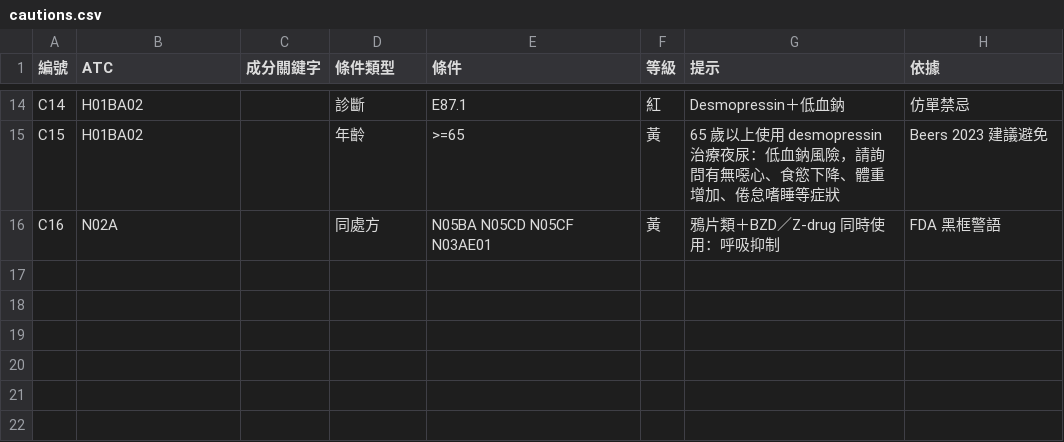
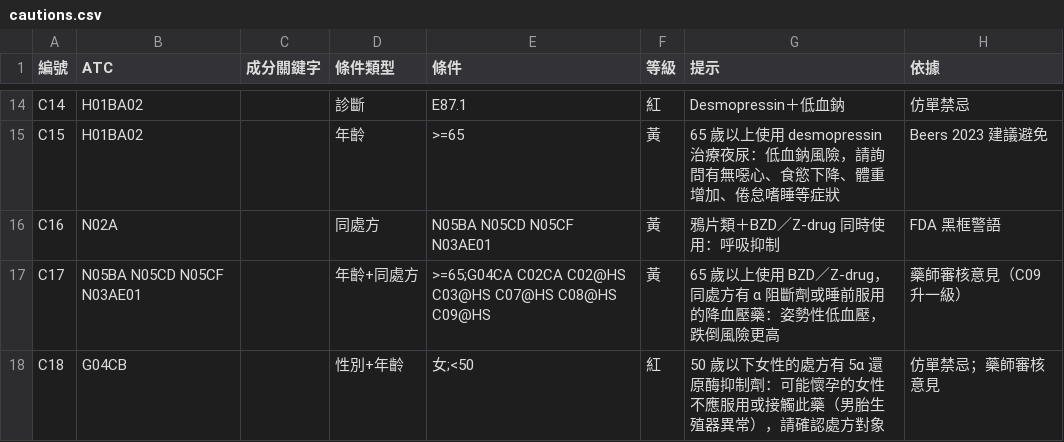
Before and after one commit to whyfenta/GTsloth-s-eye, a CSV file: docs/reference/rx-rules/cautions.csv, drawn as a sheet; only a part is shown, gaps mark what is left out.

```diff
--- a/docs/reference/rx-rules/cautions.csv
+++ b/docs/reference/rx-rules/cautions.csv
@@ -16 +16,3 @@ C15,H01BA02,,年齡,>=65,黃,65 歲以上使用 desmopressin 治療夜尿：低
 C16,N02A,,同處方,N05BA N05CD N05CF N03AE01,黃,鴉片類＋BZD／Z-drug 同時使用：呼吸抑制,FDA 黑框警語
+C17,N05BA N05CD N05CF N03AE01,,年齡+同處方,>=65;G04CA C02CA C02@HS C03@HS C07@HS C08@HS C09@HS,黃,65 歲以上使用 BZD／Z-drug，同處方有 α 阻斷劑或睡前服用的降血壓藥：姿勢性低血壓，跌倒風險更高,藥師審核意見（C09 升一級）
+C18,G04CB,,性別+年齡,女;<50,紅,50 歲以下女性的處方有 5α 還原酶抑制劑：可能懷孕的女性不應服用或接觸此藥（男胎生殖器異常），請確認處方對象,仿單禁忌；藥師審核意見
```
Also changed, not shown: 13 other files.
